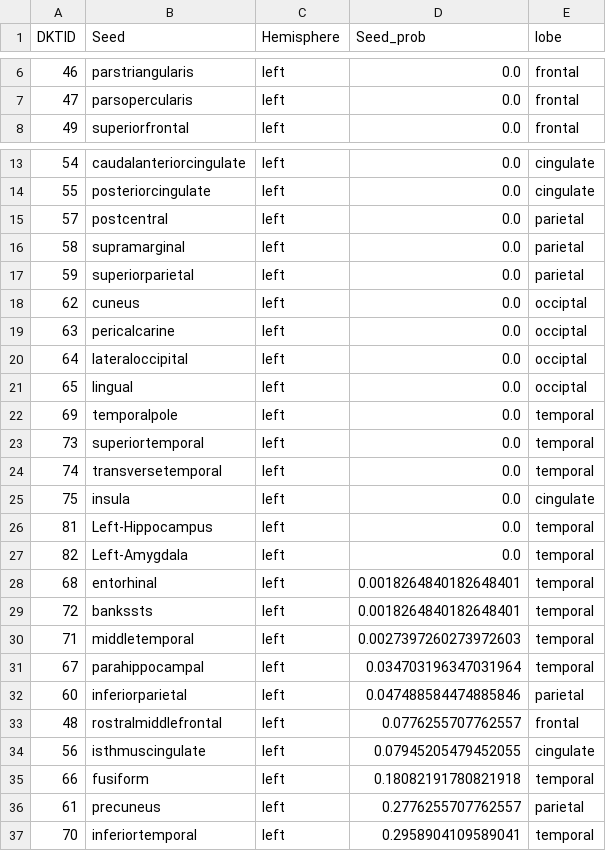
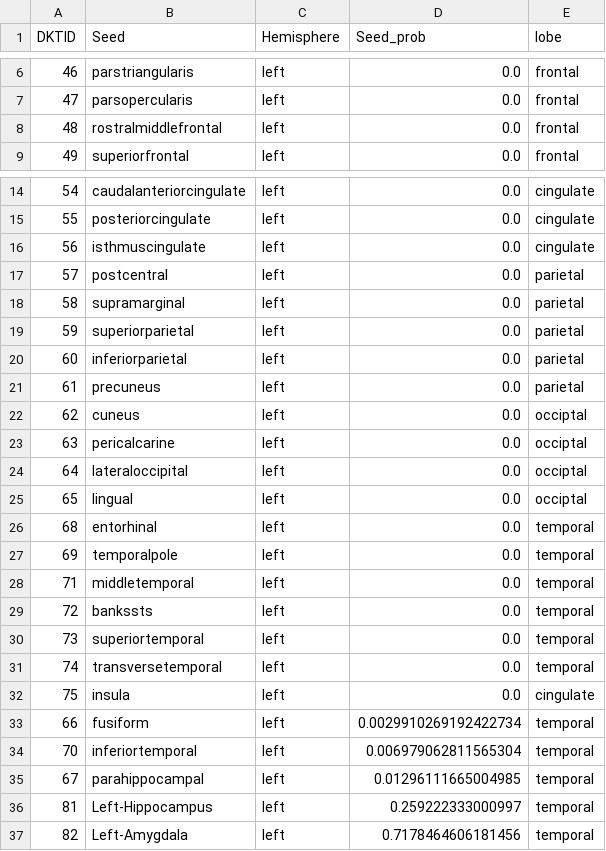
Before and after one commit to PavanChaggar/ATNModelling, a CSV file: output/analysis-derivatives/colocalisation/0109/colocalisation-inits-prob-left.csv, drawn as a sheet; only a part is shown, gaps mark what is left out.

Commit message:
updating coloc analysis

```diff
--- a/output/analysis-derivatives/colocalisation/0109/colocalisation-inits-prob-left.csv
+++ b/output/analysis-derivatives/colocalisation/0109/colocalisation-inits-prob-left.csv
@@ -7,2 +7,3 @@ DKTID,Seed,Hemisphere,Seed_prob,lobe
 47,parsopercularis,left,0.0,frontal
+48,rostralmiddlefrontal,left,0.0,frontal
 49,superiorfrontal,left,0.0,frontal
@@ -14,2 +15,3 @@ DKTID,Seed,Hemisphere,Seed_prob,lobe
 55,posteriorcingulate,left,0.0,cingulate
+56,isthmuscingulate,left,0.0,cingulate
 57,postcentral,left,0.0,parietal
@@ -17,2 +19,4 @@ DKTID,Seed,Hemisphere,Seed_prob,lobe
 59,superiorparietal,left,0.0,parietal
+60,inferiorparietal,left,0.0,parietal
+61,precuneus,left,0.0,parietal
 62,cuneus,left,0.0,occiptal
@@ -21,3 +25,6 @@ DKTID,Seed,Hemisphere,Seed_prob,lobe
 65,lingual,left,0.0,occiptal
+68,entorhinal,left,0.0,temporal
 69,temporalpole,left,0.0,temporal
+71,middletemporal,left,0.0,temporal
+72,bankssts,left,0.0,temporal
 73,superiortemporal,left,0.0,temporal
@@ -25,13 +32,6 @@ DKTID,Seed,Hemisphere,Seed_prob,lobe
 75,insula,left,0.0,cingulate
-81,Left-Hippocampus,left,0.0,temporal
-82,Left-Amygdala,left,0.0,temporal
-68,entorhinal,left,0.0018264840182648401,temporal
-72,bankssts,left,0.0018264840182648401,temporal
-71,middletemporal,left,0.0027397260273972603,temporal
-67,parahippocampal,left,0.034703196347031964,temporal
-60,inferiorparietal,left,0.047488584474885846,parietal
-48,rostralmiddlefrontal,left,0.0776255707762557,frontal
-56,isthmuscingulate,left,0.07945205479452055,cingulate
-66,fusiform,left,0.18082191780821918,temporal
-61,precuneus,left,0.2776255707762557,parietal
-70,inferiortemporal,left,0.2958904109589041,temporal
+66,fusiform,left,0.0029910269192422734,temporal
+70,inferiortemporal,left,0.006979062811565304,temporal
+67,parahippocampal,left,0.01296111665004985,temporal
+81,Left-Hippocampus,left,0.259222333000997,temporal
+82,Left-Amygdala,left,0.7178464606181456,temporal
```
Also changed, not shown: output/analysis-derivatives/colocalisation/0109/colocalisation-inits-order-all.csv, output/analysis-derivatives/colocalisation/0109/colocalisation-inits-order-left.csv, 33 other files.
